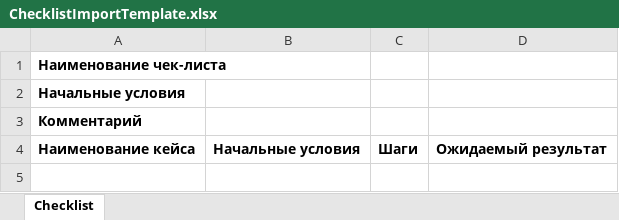
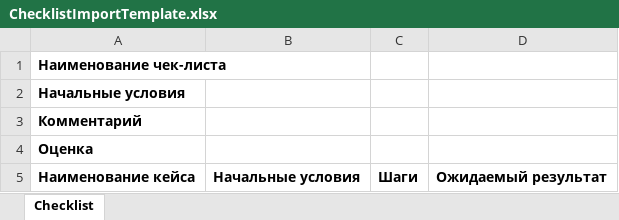
Before and after one commit to krp123/quarium, an Excel workbook: modules/web/web/static/ChecklistImportTemplate.xlsx, sheet Checklist, drawn as a sheet; values as stored, in another font and other column widths than the file's, no borders; the diff names each change by its address in the sheet, - before the commit and + after, or states it on an @@ line.

Commit message:
Добавил оценку в загрузку сьюта из xlsx

```diff
--- a/modules/web/web/static/ChecklistImportTemplate.xlsx (sheet Checklist)
+++ b/modules/web/web/static/ChecklistImportTemplate.xlsx (sheet Checklist)
+row 4: Оценка
```
Also changed, not shown: 2 other files.
